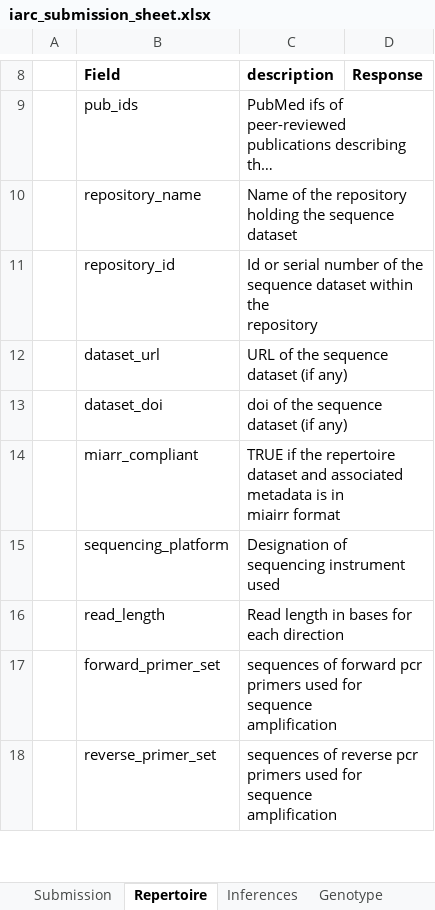
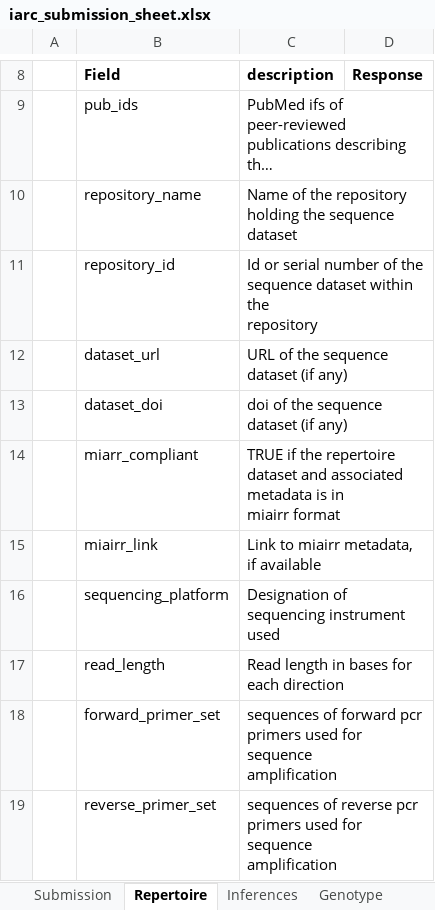
Before and after one commit to airr-community/gldb-wg, an Excel workbook: germline_schema/docs/iarc_submission_sheet.xlsx, sheet Repertoire, drawn as a sheet; only a part is shown, gaps mark what is left out; long unchanged cells end in …; values as stored, in another font and other column widths than the file's, no borders; the diff covers the shown part only; the diff names each change by its address in the sheet, - before the commit and + after, or states it on an @@ line.

```diff
--- a/germline_schema/docs/iarc_submission_sheet.xlsx (sheet Repertoire)
+++ b/germline_schema/docs/iarc_submission_sheet.xlsx (sheet Repertoire)
+row 15:  | miairr_link | Link to miairr metadata, if available
```
Also changed, not shown: 1 edited cell elsewhere in this sheet, sheet Inferences, sheet Tool Settings, 3 other files.
